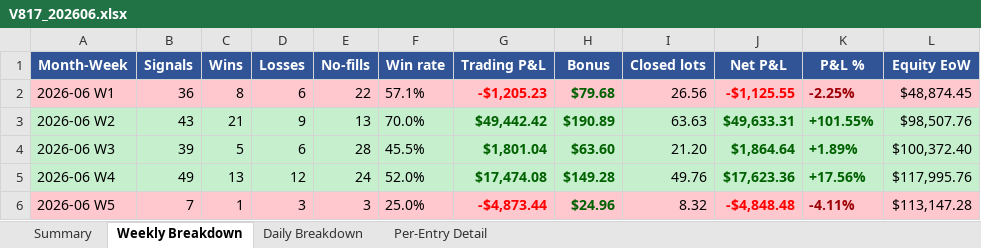
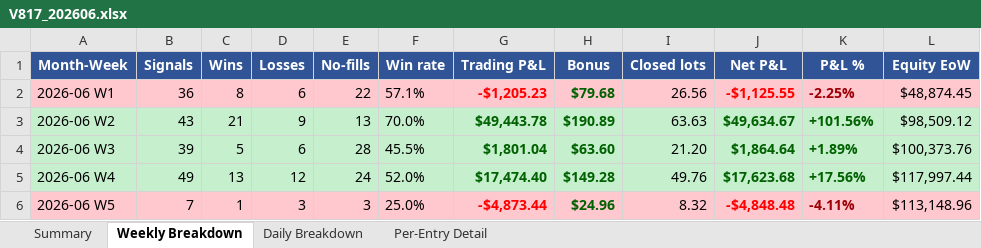
Before and after one commit to furqonajiy/gd-bt, an Excel workbook: reports/V817_202606.xlsx, sheet Weekly Breakdown, drawn as a sheet; values as stored, in another font and other column widths than the file's, no borders; the diff names each change by its address in the sheet, - before the commit and + after, or states it on an @@ line.

```diff
--- a/reports/V817_202606.xlsx (sheet Weekly Breakdown)
+++ b/reports/V817_202606.xlsx (sheet Weekly Breakdown)
-G3 (Trading P&L): $49,442.42
+G3 (Trading P&L): $49,443.78
-J3 (Net P&L): $49,633.31
+J3 (Net P&L): $49,634.67
-K3 (P&L %): +101.55%
+K3 (P&L %): +101.56%
-L3 (Equity EoW): $98,507.76
+L3 (Equity EoW): $98,509.12
-L4 (Equity EoW): $100,372.40
+L4 (Equity EoW): $100,373.76
-G5 (Trading P&L): $17,474.08
+G5 (Trading P&L): $17,474.40
-J5 (Net P&L): $17,623.36
+J5 (Net P&L): $17,623.68
-L5 (Equity EoW): $117,995.76
+L5 (Equity EoW): $117,997.44
-L6 (Equity EoW): $113,147.28
+L6 (Equity EoW): $113,148.96
```
Also changed, not shown: sheet Per-Entry Detail, sheet Daily Breakdown, sheet Summary, 2 other files.
